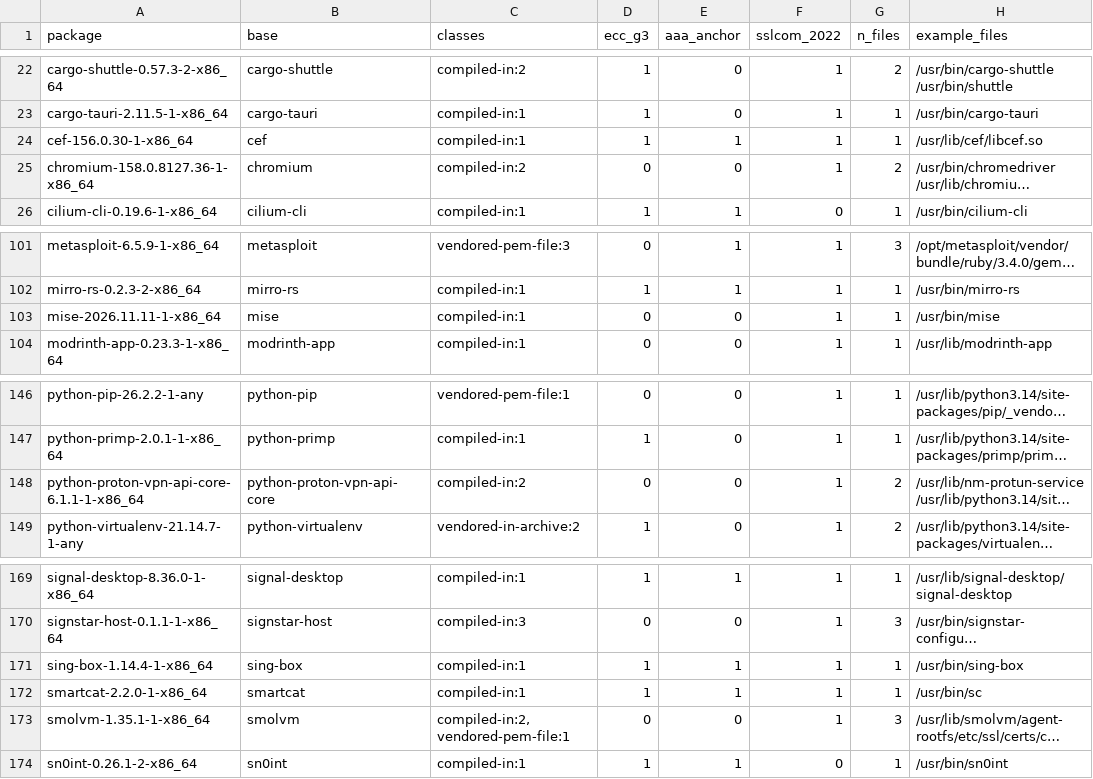
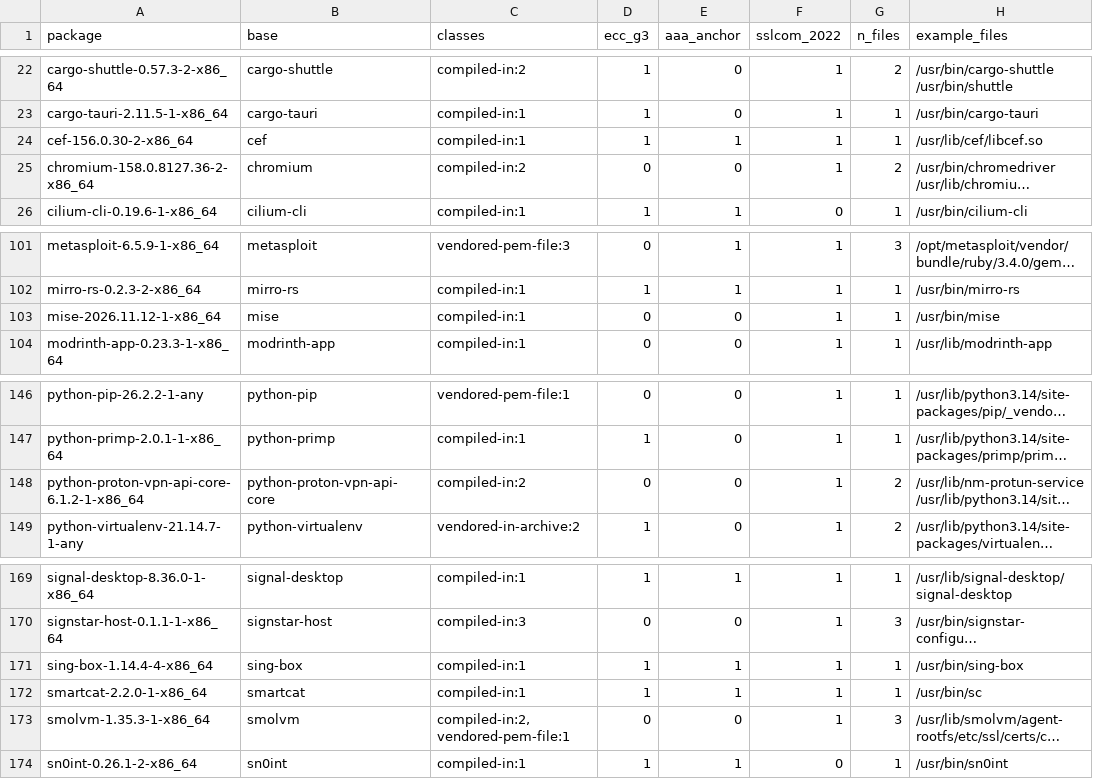
Before and after one commit to 0x9fff00/cacert-scan, a TSV file: report-arch/packages.tsv, drawn as a sheet; only a part is shown, gaps mark what is left out; long unchanged cells end in …; the diff names each change by its address in the sheet, - before the commit and + after, or states it on an @@ line.

```diff
--- a/report-arch/packages.tsv
+++ b/report-arch/packages.tsv
-A24 (package): cef-156.0.30-1-x86_64
+A24 (package): cef-156.0.30-2-x86_64
-A25 (package): chromium-158.0.8127.36-1-x86_64
+A25 (package): chromium-158.0.8127.36-2-x86_64
-A103 (package): mise-2026.11.11-1-x86_64
+A103 (package): mise-2026.11.12-1-x86_64
-A148 (package): python-proton-vpn-api-core-6.1.1-1-x86_64
+A148 (package): python-proton-vpn-api-core-6.1.2-1-x86_64
-A171 (package): sing-box-1.14.4-1-x86_64
+A171 (package): sing-box-1.14.4-4-x86_64
-A173 (package): smolvm-1.35.1-1-x86_64
+A173 (package): smolvm-1.35.3-1-x86_64
```
Also changed, not shown: report-arch/findings.tsv, 1 other file.
